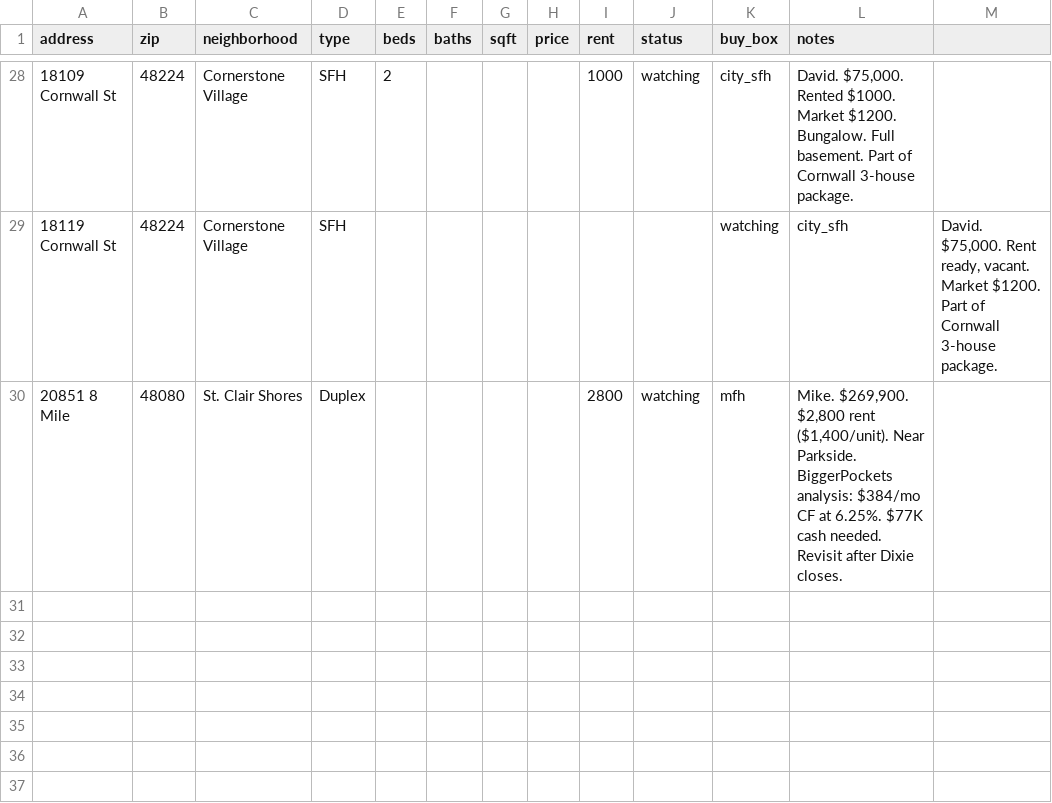
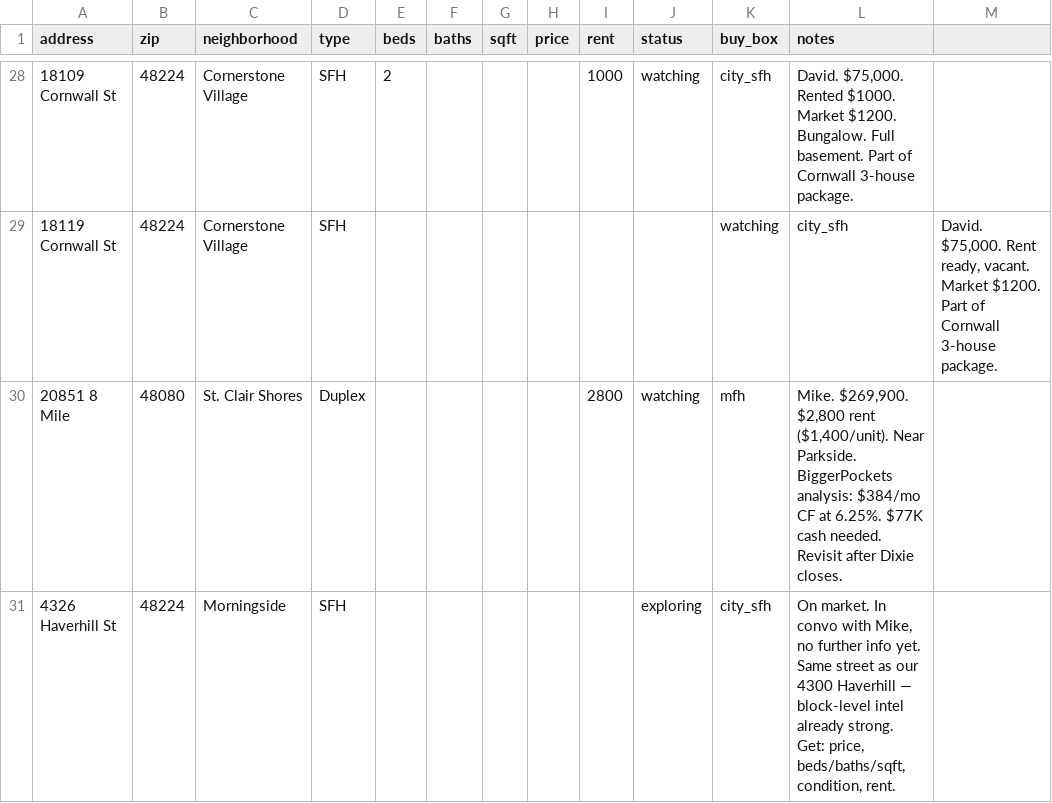
Before and after one commit to alexluong/ctrl, a CSV file: re/deals/pipeline.csv, drawn as a sheet; only a part is shown, gaps mark what is left out; the diff names each change by its address in the sheet, - before the commit and + after, or states it on an @@ line.

```diff
--- a/re/deals/pipeline.csv
+++ b/re/deals/pipeline.csv
+row 31: 4326 Haverhill St | 48224 | Morningside | SFH |  |  |  |  |  | exploring | city_sfh | On market. In convo with Mike, no further info yet. Same street as our 4300 Haverhill — block-level intel already strong. Get: price, beds/baths/sqft, condition, rent.
```
Also changed, not shown: 1 other file.
